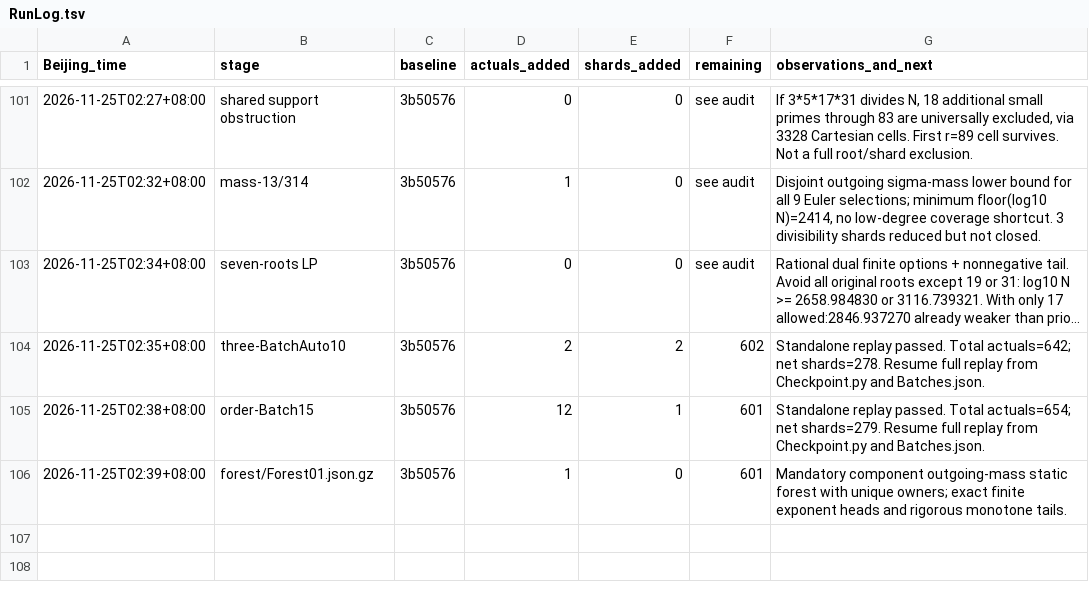
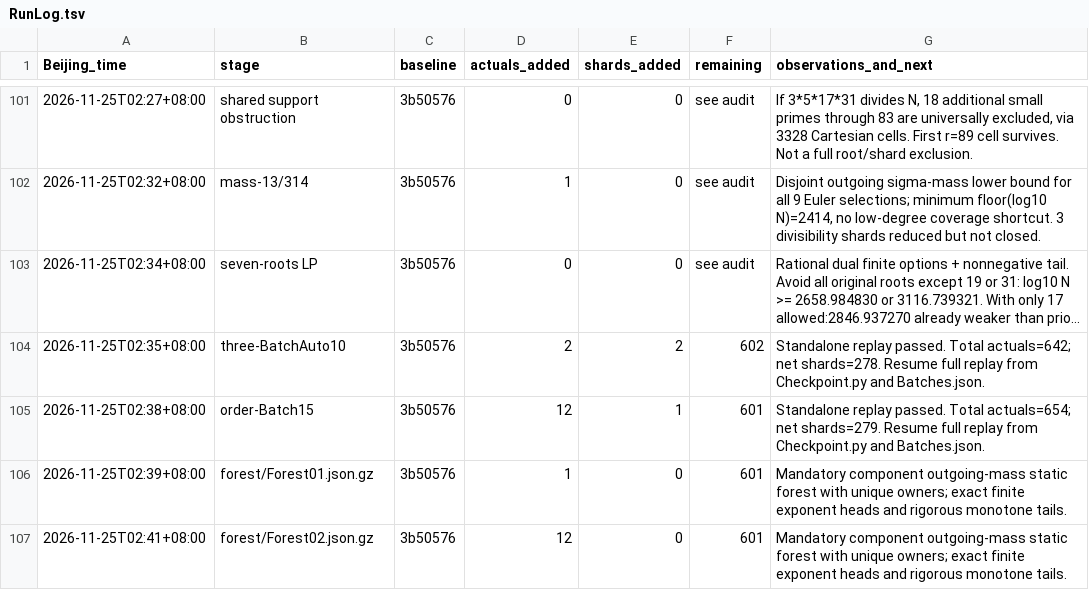
Before and after one commit to stormwhip/PerfectNumbers, a TSV file: Research/NightMerge/RunLog.tsv, drawn as a sheet; only a part is shown, gaps mark what is left out; long unchanged cells end in …; the diff names each change by its address in the sheet, - before the commit and + after, or states it on an @@ line.

Commit message:
Checkpoint certified disjoint-sigma forest Forest02.json.gz: 12 actuals, 0 shards

```diff
--- a/Research/NightMerge/RunLog.tsv
+++ b/Research/NightMerge/RunLog.tsv
+row 107: 2026-11-25T02:41+08:00 | forest/Forest02.json.gz | 3b50576 | 12 | 0 | 601 | Mandatory component outgoing-mass static forest with unique owners; exact finite exponent heads and rigorous monotone tails.
```
Also changed, not shown: 3 other files.
